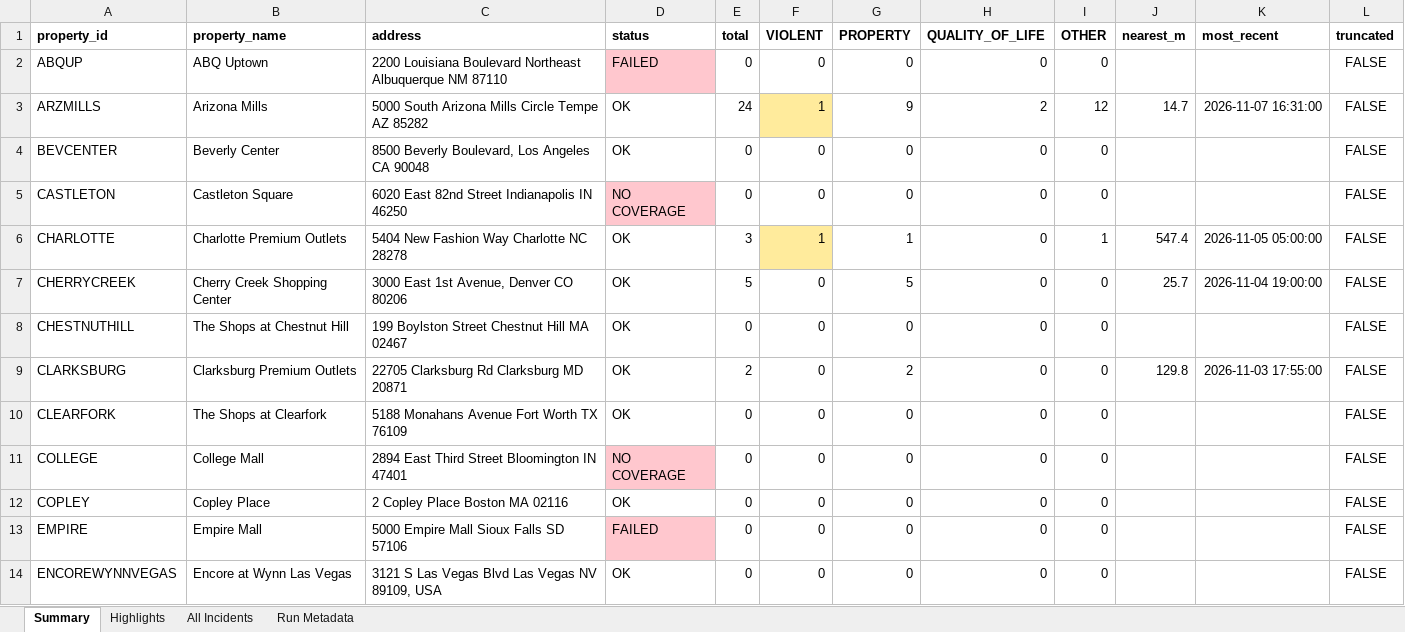
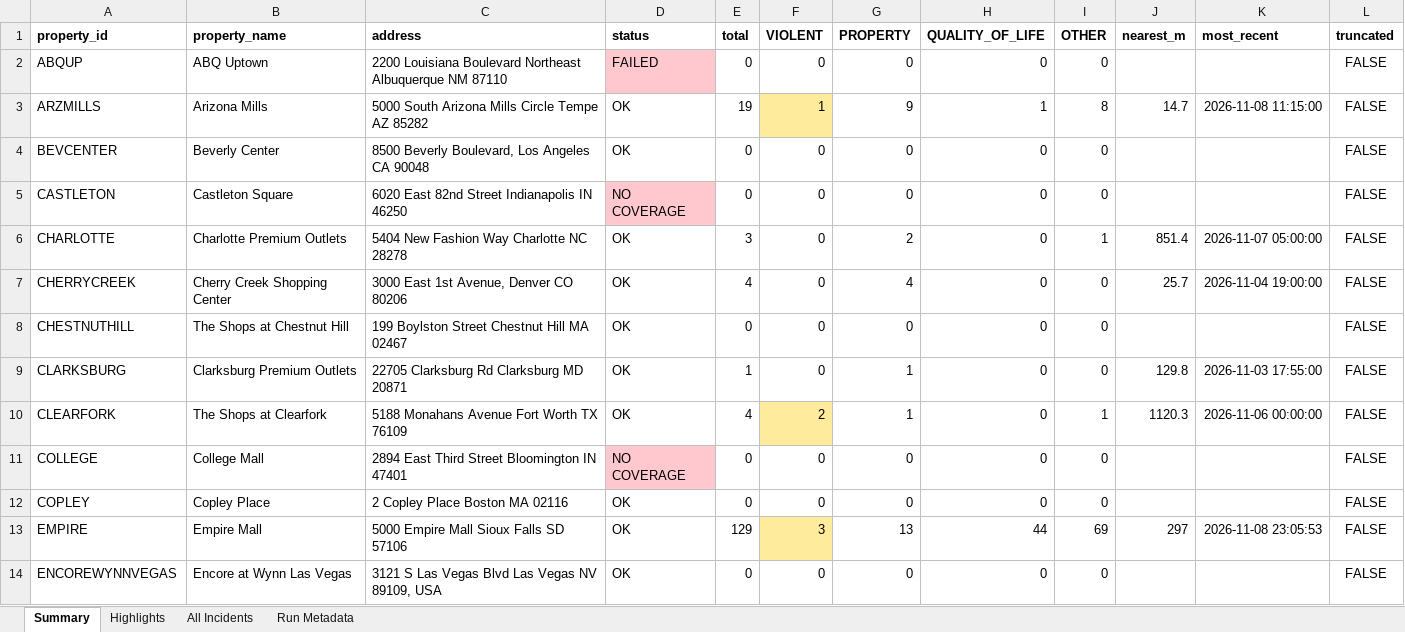
Before and after one commit to lordnader2002-sudo/Blotter_Reports, an Excel workbook: reports/latest/blotter_report.xlsx, sheet Summary, drawn as a sheet; only a part is shown; values as stored, in another font and other column widths than the file's, no borders; the diff covers the shown part only; the diff names each change by its address in the sheet, - before the commit and + after, or states it on an @@ line.

```diff
--- a/reports/latest/blotter_report.xlsx (sheet Summary)
+++ b/reports/latest/blotter_report.xlsx (sheet Summary)
-E3 (total): 24
+E3 (total): 19
-H3 (QUALITY_OF_LIFE): 2
+H3 (QUALITY_OF_LIFE): 1
-I3 (OTHER): 12
+I3 (OTHER): 8
-K3 (most_recent): 2026-11-07 16:31:00
+K3 (most_recent): 2026-11-08 11:15:00
-F6 (VIOLENT): 1
+F6 (VIOLENT): 0
-F6 fill: #FFEB9C
+F6 fill: none
-G6 (PROPERTY): 1
+G6 (PROPERTY): 2
-J6 (nearest_m): 547.4
+J6 (nearest_m): 851.4
-K6 (most_recent): 2026-11-05 05:00:00
+K6 (most_recent): 2026-11-07 05:00:00
-E7 (total): 5
+E7 (total): 4
-G7 (PROPERTY): 5
+G7 (PROPERTY): 4
-E9 (total): 2
+E9 (total): 1
-G9 (PROPERTY): 2
+G9 (PROPERTY): 1
-E10 (total): 0
+E10 (total): 4
-F10 (VIOLENT): 0
+F10 (VIOLENT): 2
-F10 fill: none
+F10 fill: #FFEB9C
-G10 (PROPERTY): 0
+G10 (PROPERTY): 1
-I10 (OTHER): 0
+I10 (OTHER): 1
-J10 (nearest_m): (empty)
+J10 (nearest_m): 1120.3
-K10 (most_recent): (empty)
+K10 (most_recent): 2026-11-06 00:00:00
-D13 (status): FAILED
+D13 (status): OK
-D13 fill: #FFC7CE
+D13 fill: none
-E13 (total): 0
+E13 (total): 129
-F13 (VIOLENT): 0
+F13 (VIOLENT): 3
-F13 fill: none
+F13 fill: #FFEB9C
-G13 (PROPERTY): 0
+G13 (PROPERTY): 13
-H13 (QUALITY_OF_LIFE): 0
+H13 (QUALITY_OF_LIFE): 44
-I13 (OTHER): 0
+I13 (OTHER): 69
-J13 (nearest_m): (empty)
+J13 (nearest_m): 297
-K13 (most_recent): (empty)
+K13 (most_recent): 2026-11-08 23:05:53
```
Also changed, not shown: 49 edited cells and cell formats elsewhere in this sheet, sheet All Incidents, sheet Highlights, sheet Run Metadata, 7 other files.
